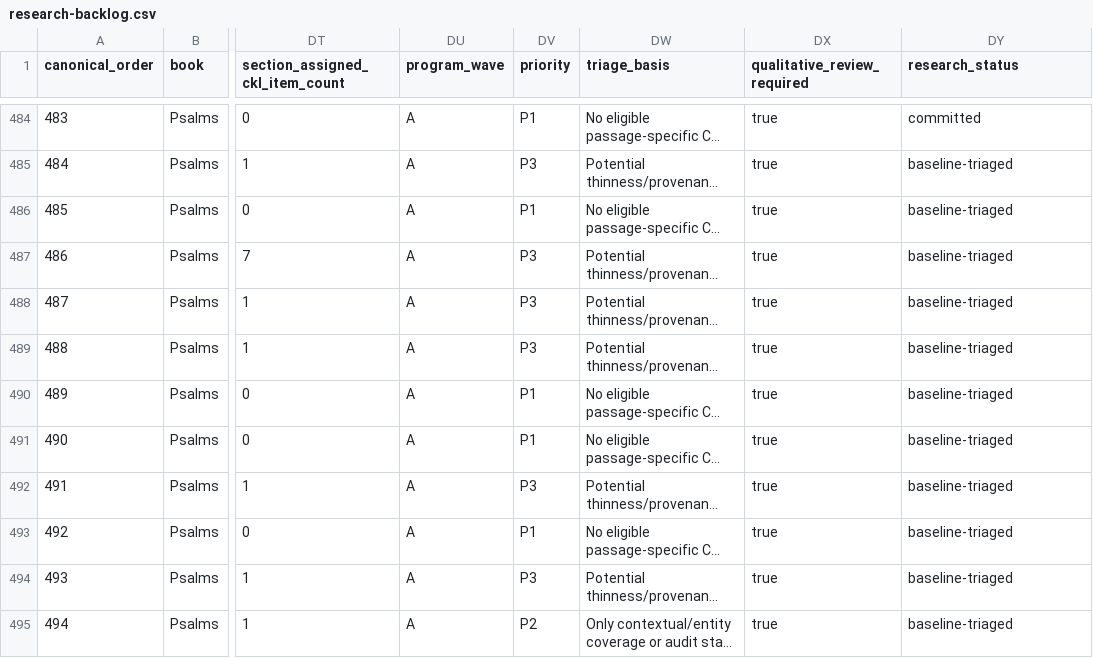
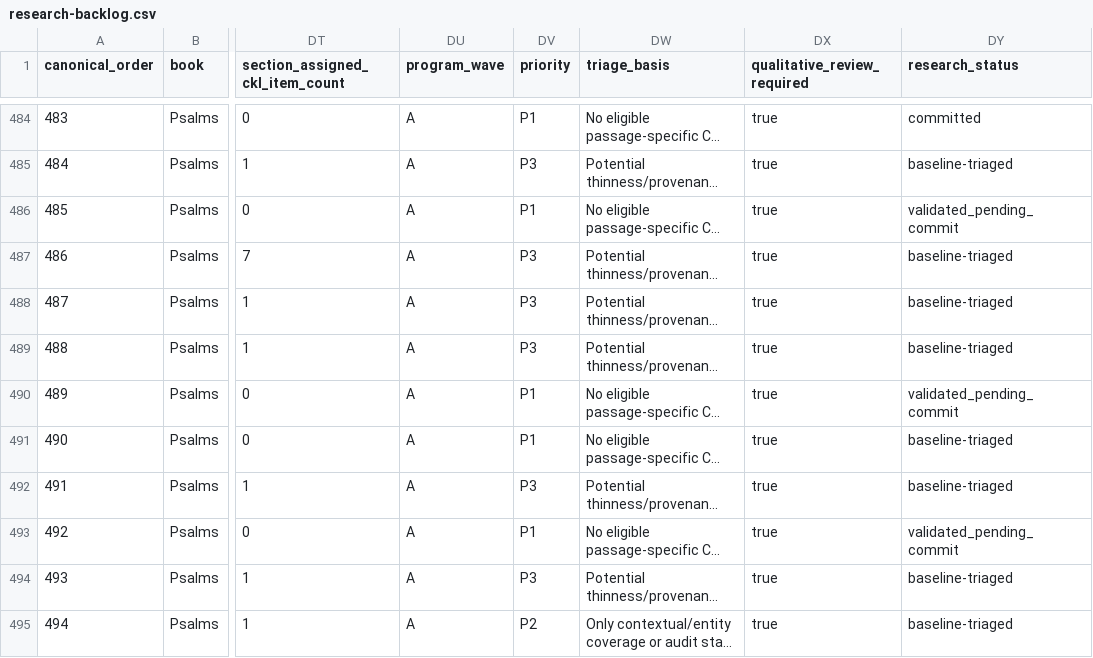
Before and after one commit to mcscwizzy/biblical-hermeneutics-framework, a CSV file: docs/evidence-depth/ed2-master/research-backlog.csv, drawn as a sheet; only a part is shown, gaps mark what is left out; long unchanged cells end in …; the diff covers the shown part only; the diff names each change by its address in the sheet, - before the commit and + after, or states it on an @@ line.

Commit message:
feat(ed2): expand Psalms research wave A3

```diff
--- a/docs/evidence-depth/ed2-master/research-backlog.csv
+++ b/docs/evidence-depth/ed2-master/research-backlog.csv
-DY486 (research_status): baseline-triaged
+DY486 (research_status): validated_pending_commit
-DY490 (research_status): baseline-triaged
+DY490 (research_status): validated_pending_commit
-DY493 (research_status): baseline-triaged
+DY493 (research_status): validated_pending_commit
```
Also changed, not shown: 7 edited cells elsewhere in this file, 9 other files.
